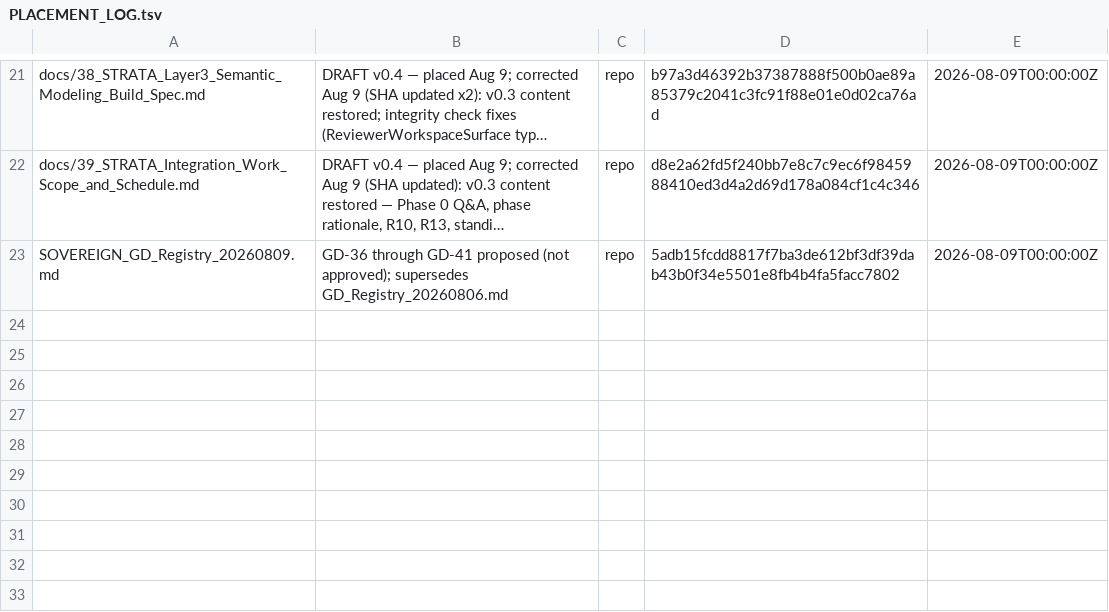
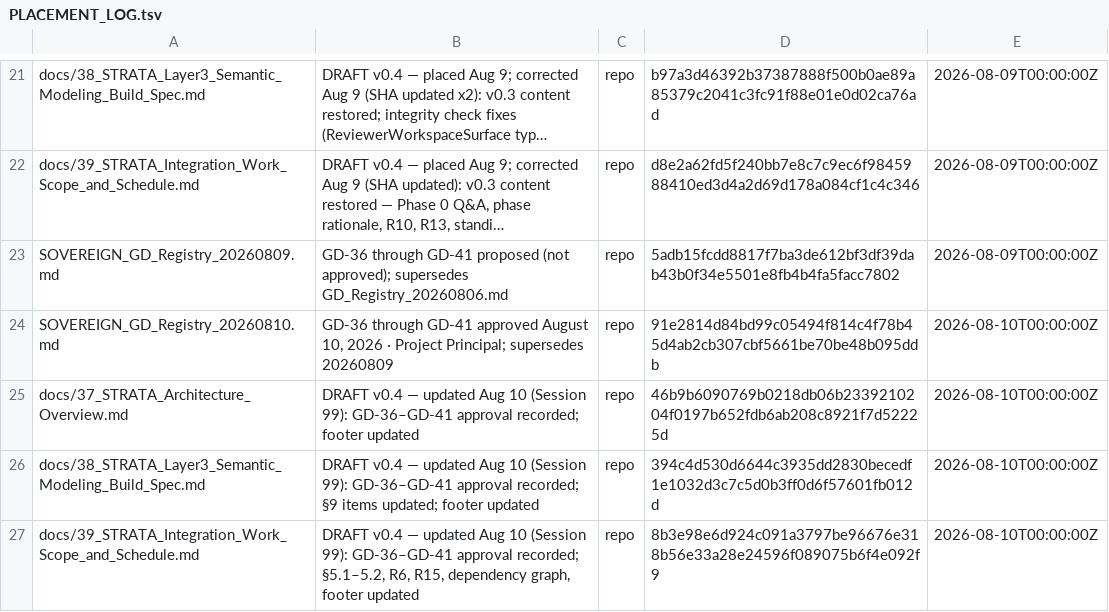
Before and after one commit to erichrumms/sovereign-platform, a TSV file: PLACEMENT_LOG.tsv, drawn as a sheet; only a part is shown, gaps mark what is left out; long unchanged cells end in …; the diff names each change by its address in the sheet, - before the commit and + after, or states it on an @@ line.

Commit message:
governance: Session 99 — GD-36 through GD-41 approved, SBOM v1.67
Six governance decisions approved by Project Principal via direct interview.
No STRATA code written. No shell-contract changes. Phase 2 demo-pause unchanged.

GD-36: STRATA workspace placement + one-way dependency rule (CI-enforced)
GD-37: Deliberate end of zero-new-production-dependency streak
GD-38: Schema review gate — ReviewerWorkspaceSurface + SCHEMA_APPROVAL authorized
       as eventual mechanism; shell-contract change deferred to Phase 3+
GD-39: Object schema registry as Layer 4 binding surface
GD-40: Entity resolution — PPBE-native / World Model program datasets
       (approved text differs from proposed; MCP-serving remains open, needs own GD)
GD-41: Layer 1 connector for SOVEREIGN log events

docs/37, docs/38, docs/39 updated — all "proposed / pending Project Principal
decision" language replaced with approval record. PLACEMENT_LOG.tsv updated.

```diff
--- a/PLACEMENT_LOG.tsv
+++ b/PLACEMENT_LOG.tsv
+row 24: SOVEREIGN_GD_Registry_20260810.md | GD-36 through GD-41 approved August 10, 2026 · Project Principal; supersedes 20260809 | repo | 91e2814d84bd99c05494f814c4f78b45d4ab2cb307cbf5661be70be48b095ddb | 2026-08-10T00:00:00Z
+row 25: docs/37_STRATA_Architecture_Overview.md | DRAFT v0.4 — updated Aug 10 (Session 99): GD-36–GD-41 approval recorded; footer updated | repo | 46b9b6090769b0218db06b2339210204f0197b652fdb6ab208c8921f7d52225d | 2026-08-10T00:00:00Z
+row 26: docs/38_STRATA_Layer3_Semantic_Modeling_Build_Spec.md | DRAFT v0.4 — updated Aug 10 (Session 99): GD-36–GD-41 approval recorded; §9 items updated; footer updated | repo | 394c4d530d6644c3935dd2830becedf1e1032d3c7c5d0b3ff0d6f57601fb012d | 2026-08-10T00:00:00Z
+row 27: docs/39_STRATA_Integration_Work_Scope_and_Schedule.md | DRAFT v0.4 — updated Aug 10 (Session 99): GD-36–GD-41 approval recorded; §5.1–5.2, R6, R15, dependency graph, footer updated | repo | 8b3e98e6d924c091a3797be96676e318b56e33a28e24596f089075b6f4e092f9 | 2026-08-10T00:00:00Z
```
Also changed, not shown: 6 other files.
